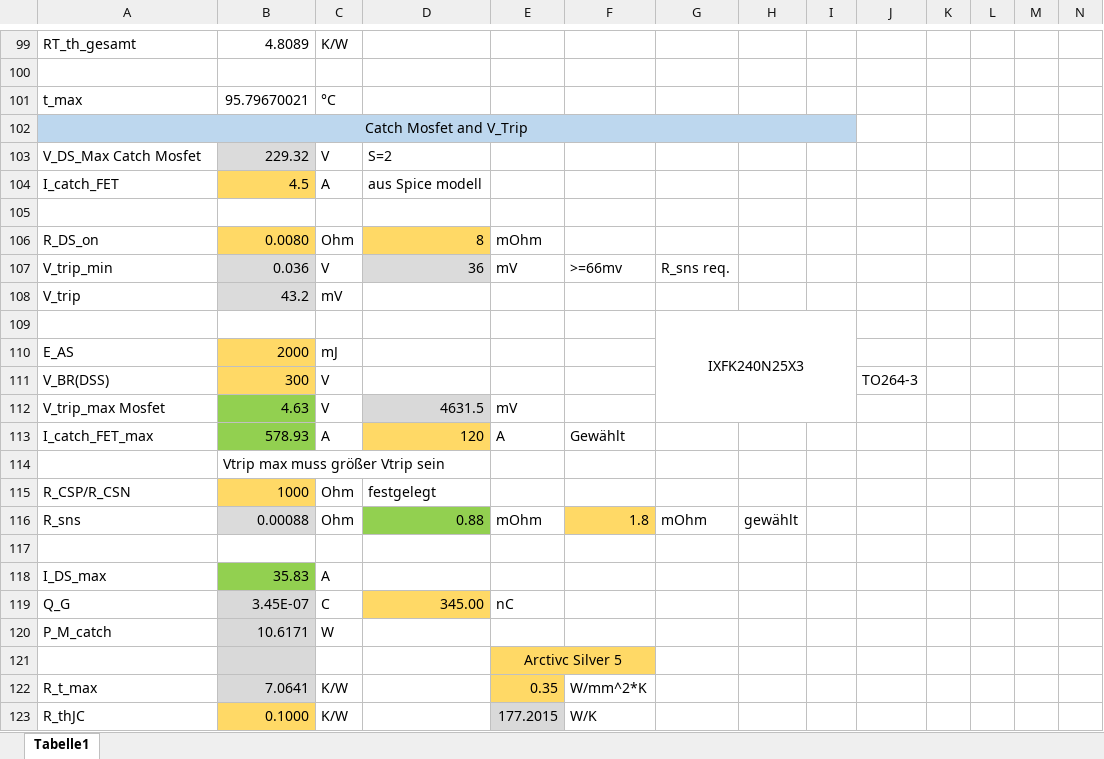
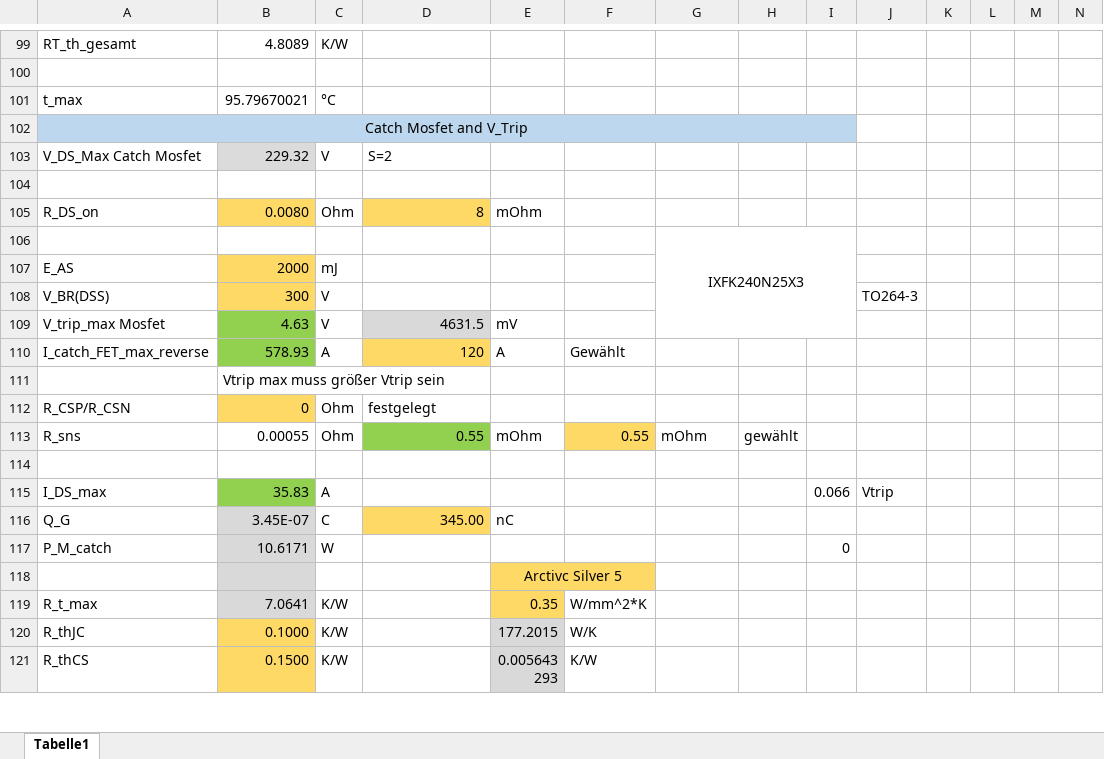
Before and after one commit to Riddick-ulous/Projektarbeit-FSE-Fahrzeug-Stralsund, an Excel workbook: latex/calc/DC_Converter_Calc.xlsx, sheet Tabelle1, drawn as a sheet; only a part is shown, gaps mark what is left out; the shorter side is filled out with more unchanged rows; values as stored, in another font and other column widths than the file's, no borders; charts and pictures not drawn; removed rows and columns are numbered as before the commit, all else as after; rows hold the shown columns only; the diff covers the shown part only; the diff names each change by its address in the sheet, - before the commit and + after, or states it on an @@ line.

```diff
--- a/latex/calc/DC_Converter_Calc.xlsx (sheet Tabelle1)
+++ b/latex/calc/DC_Converter_Calc.xlsx (sheet Tabelle1)
-row 104: I_catch_FET | 4.5 | A | aus Spice modell
-row 107: V_trip_min | 0.036 | V | 36 | mV | >=66mv | R_sns req.
-row 108: V_trip | 43.2 | mV
-A110: I_catch_FET_max
+A110: I_catch_FET_max_reverse
-B112: 1000
+B112: 0
-B113: 0.00088
+B113: 0.00055
-B113 fill: #DBDBDB
+B113 fill: none
-D113: 0.88
+D113: 0.55
-F113: 1.8
+F113: 0.55
-I115: (empty)
+I115: 0.066
-J115: (empty)
+J115: Vtrip
-I117: (empty)
+I117: 0
```
Also changed, not shown: 15 added rows, 4 removed rows, 3 edited cells, cell formats and merged cells elsewhere in this sheet, formulas that keep their value, charts or pictures, 11 other files.
